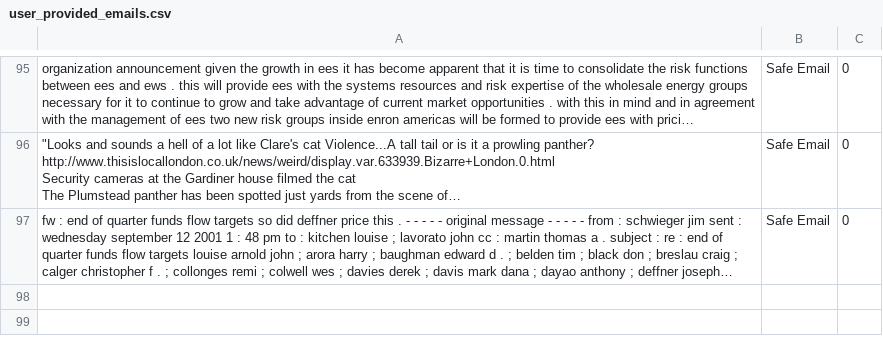
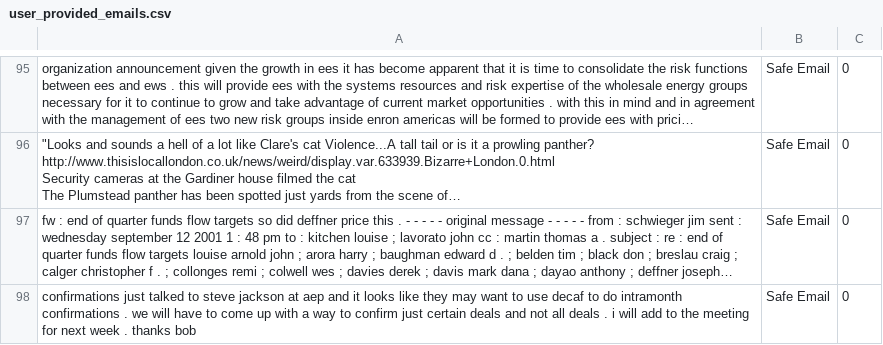
Before and after one commit to rudolfsmsp/email-classifier-thesis-public-2025, a CSV file: user_provided_emails.csv, drawn as a sheet; only a part is shown, gaps mark what is left out; long unchanged cells end in …; the diff names each change by its address in the sheet, - before the commit and + after, or states it on an @@ line.

Commit message:
Auto-update user emails

```diff
--- a/user_provided_emails.csv
+++ b/user_provided_emails.csv
+row 98: confirmations just talked to steve jackson at aep and it looks like they may want to use decaf to do intramonth confirmations . we will have to come up with a way to confirm just certain deals and not all deals . i will add to the meeting for next week . thanks bob | Safe Email | 0
```
